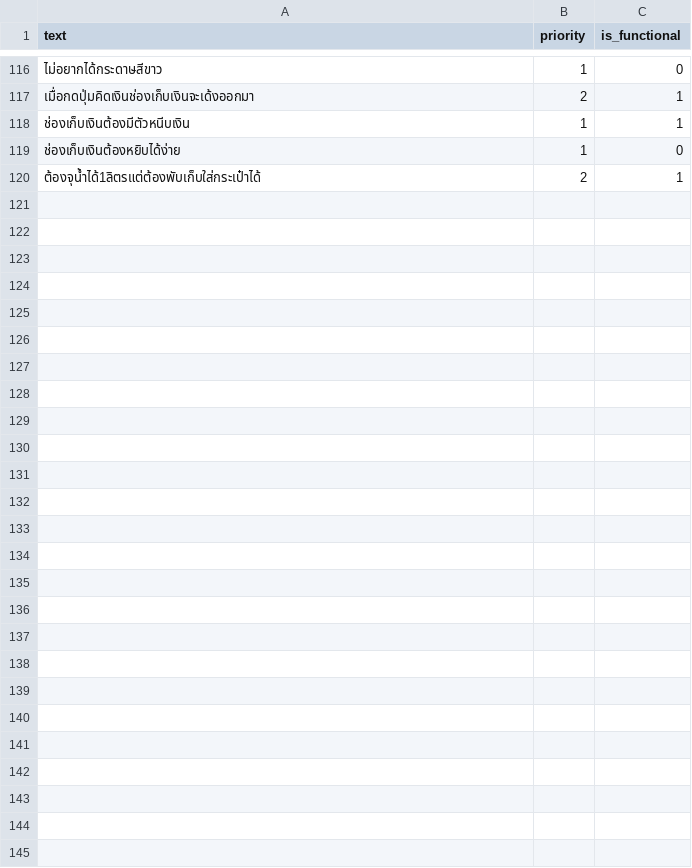
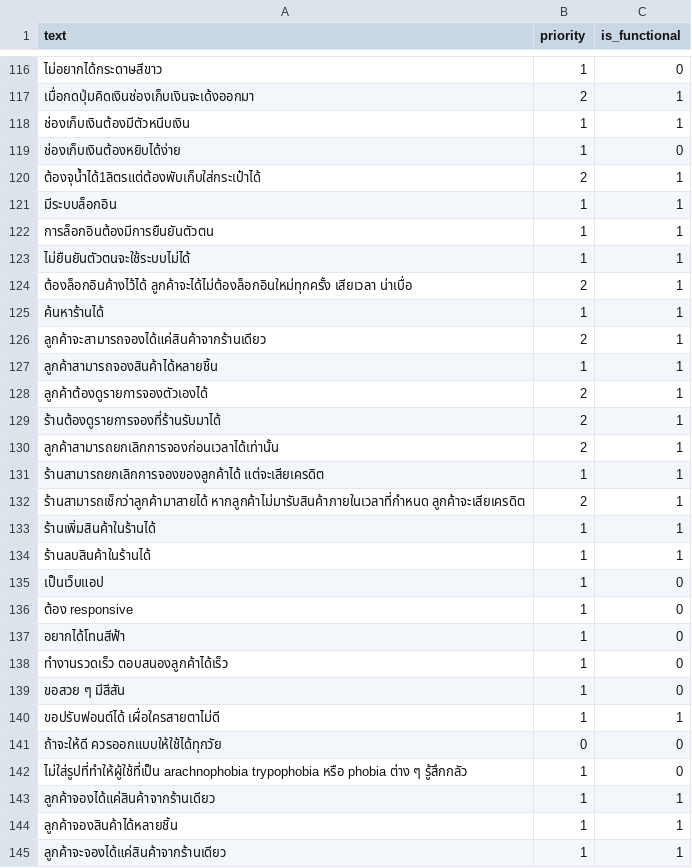
Before and after one commit to 810Teams/requirement-classification, a CSV file: requirement/data/sample_data.csv, drawn as a sheet; only a part is shown, gaps mark what is left out; the diff names each change by its address in the sheet, - before the commit and + after, or states it on an @@ line.

```diff
--- a/requirement/data/sample_data.csv
+++ b/requirement/data/sample_data.csv
+row 121: มีระบบล็อกอิน | 1 | 1
+row 122: การล็อกอินต้องมีการยืนยันตัวตน | 1 | 1
+row 123: ไม่ยืนยันตัวตนจะใช้ระบบไม่ได้ | 1 | 1
+row 124: ต้องล็อกอินค้างไว้ได้ ลูกค้าจะได้ไม่ต้องล็อกอินใหม่ทุกครั้ง เสียเวลา น่าเบื่อ | 2 | 1
+row 125: ค้นหาร้านได้ | 1 | 1
+row 126: ลูกค้าจะสามารถจองได้แค่สินค้าจากร้านเดียว | 2 | 1
+row 127: ลูกค้าสามารถจองสินค้าได้หลายชิ้น | 1 | 1
+row 128: ลูกค้าต้องดูรายการจองตัวเองได้ | 2 | 1
+row 129: ร้านต้องดูรายการจองที่ร้านรับมาได้ | 2 | 1
+row 130: ลูกค้าสามารถยกเลิกการจองก่อนเวลาได้เท่านั้น | 2 | 1
+row 131: ร้านสามารถยกเลิกการจองของลูกค้าได้ แต่จะเสียเครดิต | 1 | 1
+row 132: ร้านสามารถเช็กว่าลูกค้ามาสายได้ หากลูกค้าไม่มารับสินค้าภายในเวลาที่กำหนด ลูกค้าจะเสียเครดิต | 2 | 1
+row 133: ร้านเพิ่มสินค้าในร้านได้ | 1 | 1
+row 134: ร้านลบสินค้าในร้านได้ | 1 | 1
+row 135: เป็นเว็บแอป | 1 | 0
+row 136: ต้อง responsive | 1 | 0
+row 137: อยากได้โทนสีฟ้า | 1 | 0
+row 138: ทำงานรวดเร็ว ตอบสนองลูกค้าได้เร็ว | 1 | 0
+row 139: ขอสวย ๆ มีสีสัน | 1 | 0
+row 140: ขอปรับฟอนต์ได้ เผื่อใครสายตาไม่ดี | 1 | 1
+row 141: ถ้าจะให้ดี ควรออกแบบให้ใช้ได้ทุกวัย | 0 | 0
+row 142: ไม่ใส่รูปที่ทำให้ผู้ใช้ที่เป็น arachnophobia trypophobia หรือ phobia ต่าง ๆ รู้สึกกลัว | 1 | 0
+row 143: ลูกค้าจองได้แค่สินค้าจากร้านเดียว | 1 | 1
+row 144: ลูกค้าจองสินค้าได้หลายชิ้น | 1 | 1
+row 145: ลูกค้าจะจองได้แค่สินค้าจากร้านเดียว | 1 | 1
```
Also changed, not shown: 3 other files.
